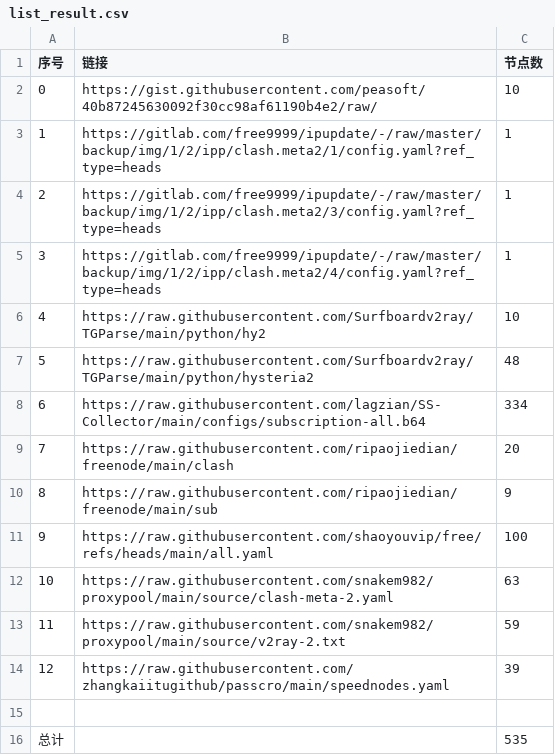
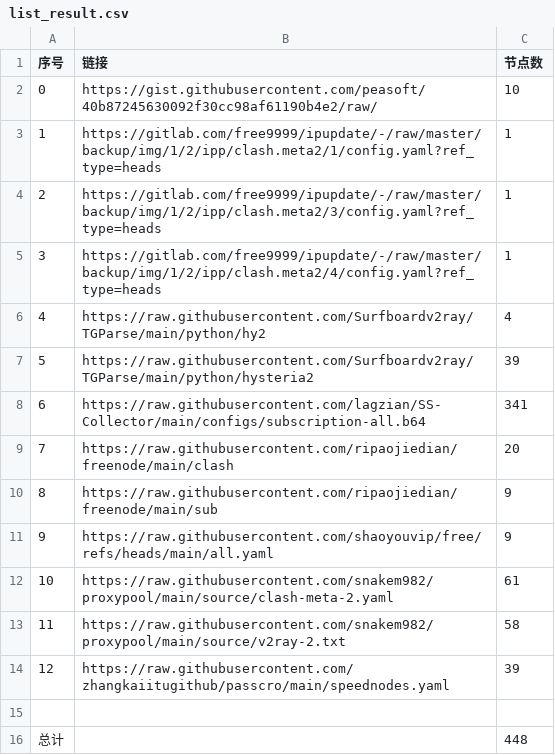
Before and after one commit to cysk003/AutoMergePublicNodes, a CSV file: list_result.csv, drawn as a sheet.

```diff
--- a/list_result.csv
+++ b/list_result.csv
@@ -5,12 +5,12 @@
 3,https://gitlab.com/free9999/ipupdate/-/raw/master/backup/img/1/2/ipp/clash.meta2/4/config.yaml?ref_type=heads,1
-4,https://raw.githubusercontent.com/Surfboardv2ray/TGParse/main/python/hy2,10
-5,https://raw.githubusercontent.com/Surfboardv2ray/TGParse/main/python/hysteria2,48
-6,https://raw.githubusercontent.com/lagzian/SS-Collector/main/configs/subscription-all.b64,334
+4,https://raw.githubusercontent.com/Surfboardv2ray/TGParse/main/python/hy2,4
+5,https://raw.githubusercontent.com/Surfboardv2ray/TGParse/main/python/hysteria2,39
+6,https://raw.githubusercontent.com/lagzian/SS-Collector/main/configs/subscription-all.b64,341
 7,https://raw.githubusercontent.com/ripaojiedian/freenode/main/clash,20
 8,https://raw.githubusercontent.com/ripaojiedian/freenode/main/sub,9
-9,https://raw.githubusercontent.com/shaoyouvip/free/refs/heads/main/all.yaml,100
-10,https://raw.githubusercontent.com/snakem982/proxypool/main/source/clash-meta-2.yaml,63
-11,https://raw.githubusercontent.com/snakem982/proxypool/main/source/v2ray-2.txt,59
+9,https://raw.githubusercontent.com/shaoyouvip/free/refs/heads/main/all.yaml,9
+10,https://raw.githubusercontent.com/snakem982/proxypool/main/source/clash-meta-2.yaml,61
+11,https://raw.githubusercontent.com/snakem982/proxypool/main/source/v2ray-2.txt,58
 12,https://raw.githubusercontent.com/zhangkaiitugithub/passcro/main/speednodes.yaml,39
 
-总计,,535
+总计,,448
```
Also changed, not shown: 34 other files.
